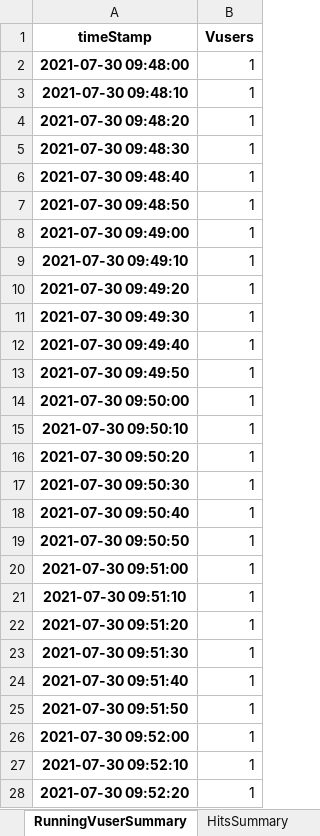
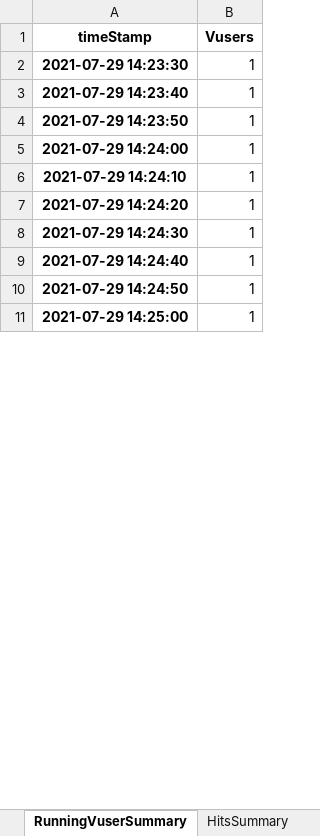
Before and after one commit to karthiklingasamy/JTLAnalyser, an Excel workbook: PerformanceTestReport.xlsx, sheet RunningVuserSummary, drawn as a sheet; only a part is shown; values as stored, in another font and other column widths than the file's, no borders; removed rows and columns are numbered as before the commit, all else as after; the diff covers the shown part only; the diff names each change by its address in the sheet, - before the commit and + after, or states it on an @@ line.

```diff
--- a/PerformanceTestReport.xlsx (sheet RunningVuserSummary)
+++ b/PerformanceTestReport.xlsx (sheet RunningVuserSummary)
-row 2: 2021-07-30 09:48:00 | 1
-A2 (timeStamp): 2021-07-30 09:48:10
+A2 (timeStamp): 2021-07-29 14:23:30
-A3 (timeStamp): 2021-07-30 09:48:20
+A3 (timeStamp): 2021-07-29 14:23:40
-row 5: 2021-07-30 09:48:30 | 1
-row 6: 2021-07-30 09:48:40 | 1
-A4 (timeStamp): 2021-07-30 09:48:50
+A4 (timeStamp): 2021-07-29 14:23:50
-row 8: 2021-07-30 09:49:00 | 1
-A5 (timeStamp): 2021-07-30 09:49:10
+A5 (timeStamp): 2021-07-29 14:24:00
-A6 (timeStamp): 2021-07-30 09:49:20
+A6 (timeStamp): 2021-07-29 14:24:10
-row 11: 2021-07-30 09:49:30 | 1
-A7 (timeStamp): 2021-07-30 09:49:40
+A7 (timeStamp): 2021-07-29 14:24:20
-row 13: 2021-07-30 09:49:50 | 1
-row 14: 2021-07-30 09:50:00 | 1
-row 15: 2021-07-30 09:50:10 | 1
-row 16: 2021-07-30 09:50:20 | 1
-row 17: 2021-07-30 09:50:30 | 1
-row 18: 2021-07-30 09:50:40 | 1
-row 19: 2021-07-30 09:50:50 | 1
-row 20: 2021-07-30 09:51:00 | 1
-row 21: 2021-07-30 09:51:10 | 1
-A8 (timeStamp): 2021-07-30 09:51:20
+A8 (timeStamp): 2021-07-29 14:24:30
-row 23: 2021-07-30 09:51:30 | 1
-A9 (timeStamp): 2021-07-30 09:51:40
+A9 (timeStamp): 2021-07-29 14:24:40
-row 25: 2021-07-30 09:51:50 | 1
-row 26: 2021-07-30 09:52:00 | 1
-A10 (timeStamp): 2021-07-30 09:52:10
+A10 (timeStamp): 2021-07-29 14:24:50
-A11 (timeStamp): 2021-07-30 09:52:20
+A11 (timeStamp): 2021-07-29 14:25:00
```
Also changed, not shown: 171 removed rows and 9 edited cells elsewhere in this sheet, sheet ErrorGraph, sheet ReceivedSummary, sheet ThroughputSendSummary, sheet HitsSummary, sheet ResponseSummary, sheet AnalysisSummary, other sheet tabs, 2 other files.
